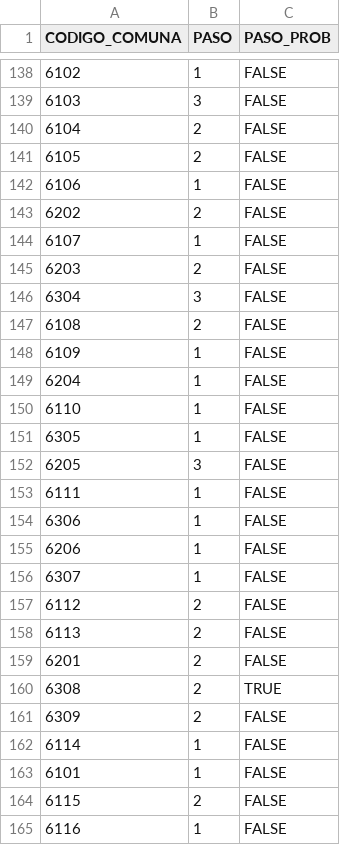
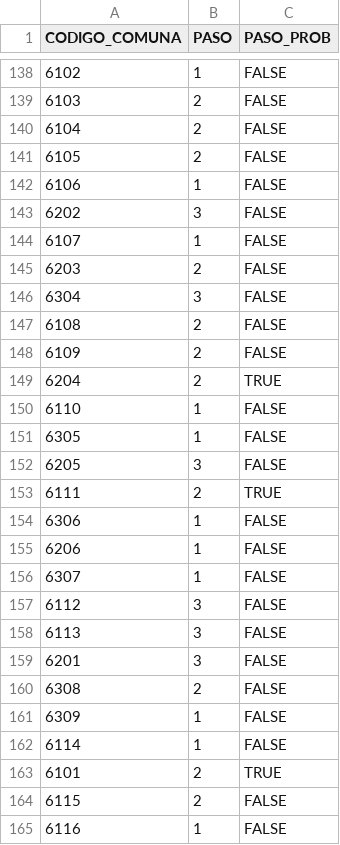
Before and after one commit to fjcedeno/covid-19, a CSV file: data_procesada/PASO_ACTUAL.csv, drawn as a sheet; only a part is shown, gaps mark what is left out; the diff covers the shown part only.

```diff
--- a/data_procesada/PASO_ACTUAL.csv
+++ b/data_procesada/PASO_ACTUAL.csv
@@ -138,3 +138,3 @@ CODIGO_COMUNA;PASO;PASO_PROB
 6102;1;FALSE
-6103;3;FALSE
+6103;2;FALSE
 6104;2;FALSE
@@ -142,3 +142,3 @@ CODIGO_COMUNA;PASO;PASO_PROB
 6106;1;FALSE
-6202;2;FALSE
+6202;3;FALSE
 6107;1;FALSE
@@ -147,4 +147,4 @@ CODIGO_COMUNA;PASO;PASO_PROB
 6108;2;FALSE
-6109;1;FALSE
-6204;1;FALSE
+6109;2;FALSE
+6204;2;TRUE
 6110;1;FALSE
@@ -152,3 +152,3 @@ CODIGO_COMUNA;PASO;PASO_PROB
 6205;3;FALSE
-6111;1;FALSE
+6111;2;TRUE
 6306;1;FALSE
@@ -156,9 +156,9 @@ CODIGO_COMUNA;PASO;PASO_PROB
 6307;1;FALSE
-6112;2;FALSE
-6113;2;FALSE
-6201;2;FALSE
-6308;2;TRUE
-6309;2;FALSE
+6112;3;FALSE
+6113;3;FALSE
+6201;3;FALSE
+6308;2;FALSE
+6309;1;FALSE
 6114;1;FALSE
-6101;1;FALSE
+6101;2;TRUE
 6115;2;FALSE
```
Also changed, not shown: 126 edited cells elsewhere in this file, data_procesada/COVID_CASOS_POSITIVIDAD.csv, data_procesada/UCI_NACIONAL.csv, 4 other files.
